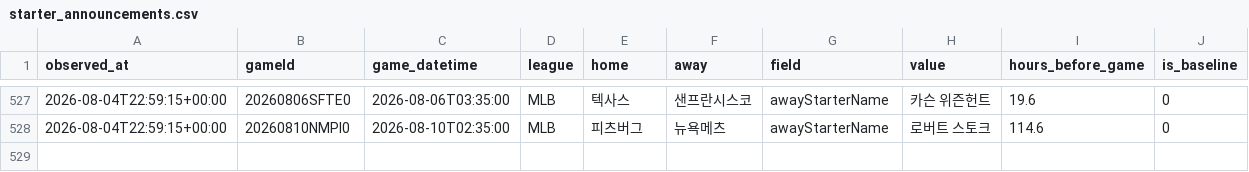
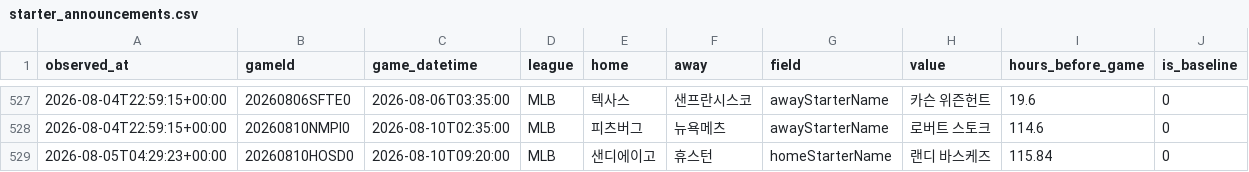
Before and after one commit to choigod1023/proto-odds-research, a CSV file: data/raw/info_watch/starter_announcements.csv, drawn as a sheet; only a part is shown, gaps mark what is left out.

```diff
--- a/data/raw/info_watch/starter_announcements.csv
+++ b/data/raw/info_watch/starter_announcements.csv
@@ -528 +528,2 @@ observed_at,gameId,game_datetime,league,home,away,field,value,hours_before_game,
 2026-08-04T22:59:15+00:00,20260810NMPI0,2026-08-10T02:35:00,MLB,피츠버그,뉴욕메츠,awayStarterName,로버트 스토크,114.6,0
+2026-08-05T04:29:23+00:00,20260810HOSD0,2026-08-10T09:20:00,MLB,샌디에이고,휴스턴,homeStarterName,랜디 바스케즈,115.84,0
```
Also changed, not shown: 6 other files.
